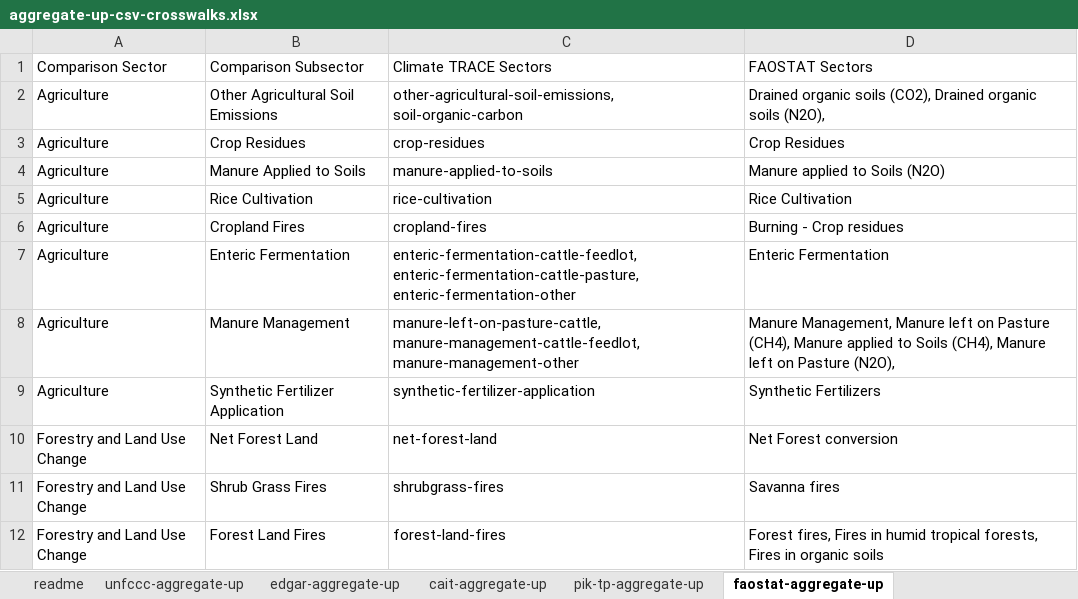
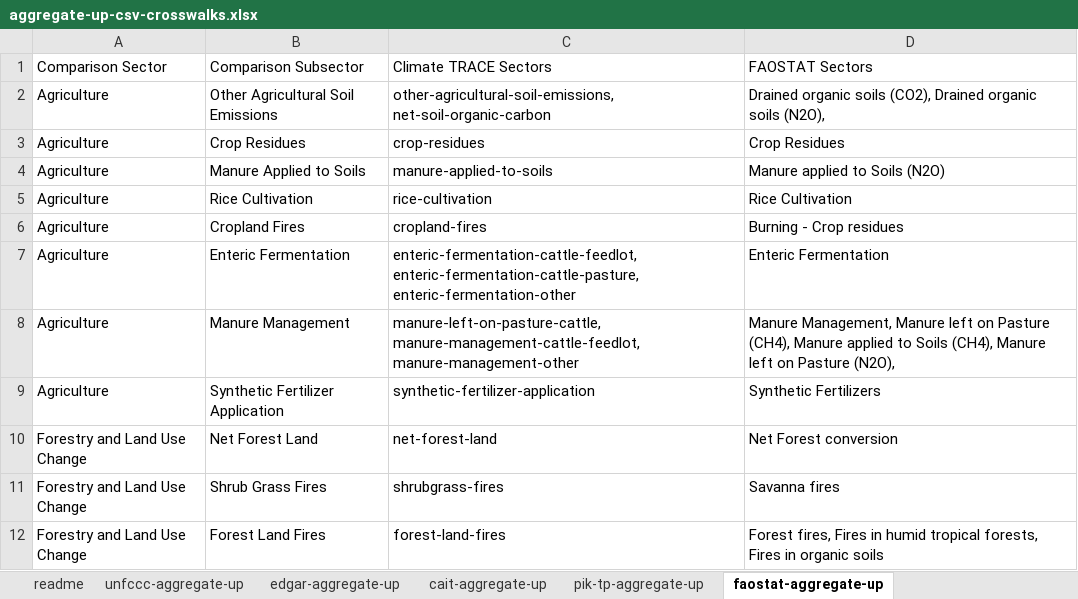
Before and after one commit to climatetracecoalition/climate-trace-tools, an Excel workbook: climate_trace_tools/compare/aggregate_up/files/aggregate-up-csv-crosswalks.xlsx, sheet faostat-aggregate-up, drawn as a sheet; values as stored, in another font and other column widths than the file's, no borders; charts and pictures not drawn; the diff names each change by its address in the sheet, - before the commit and + after, or states it on an @@ line.

```diff
--- a/climate_trace_tools/compare/aggregate_up/files/aggregate-up-csv-crosswalks.xlsx (sheet faostat-aggregate-up)
+++ b/climate_trace_tools/compare/aggregate_up/files/aggregate-up-csv-crosswalks.xlsx (sheet faostat-aggregate-up)
-C2 (Climate TRACE Sectors): other-agricultural-soil-emissions, soil-organic-carbon
+C2 (Climate TRACE Sectors): other-agricultural-soil-emissions, net-soil-organic-carbon
```
Also changed, not shown: sheet unfccc-aggregate-up, sheet pik-tp-aggregate-up, sheet carbon-monitor-aggregate-up, sheet gcp-aggregate-up, sheet cait-aggregate-up, sheet edgar-aggregate-up, other sheet tabs, formulas that keep their value, charts or pictures, 5 other files.
